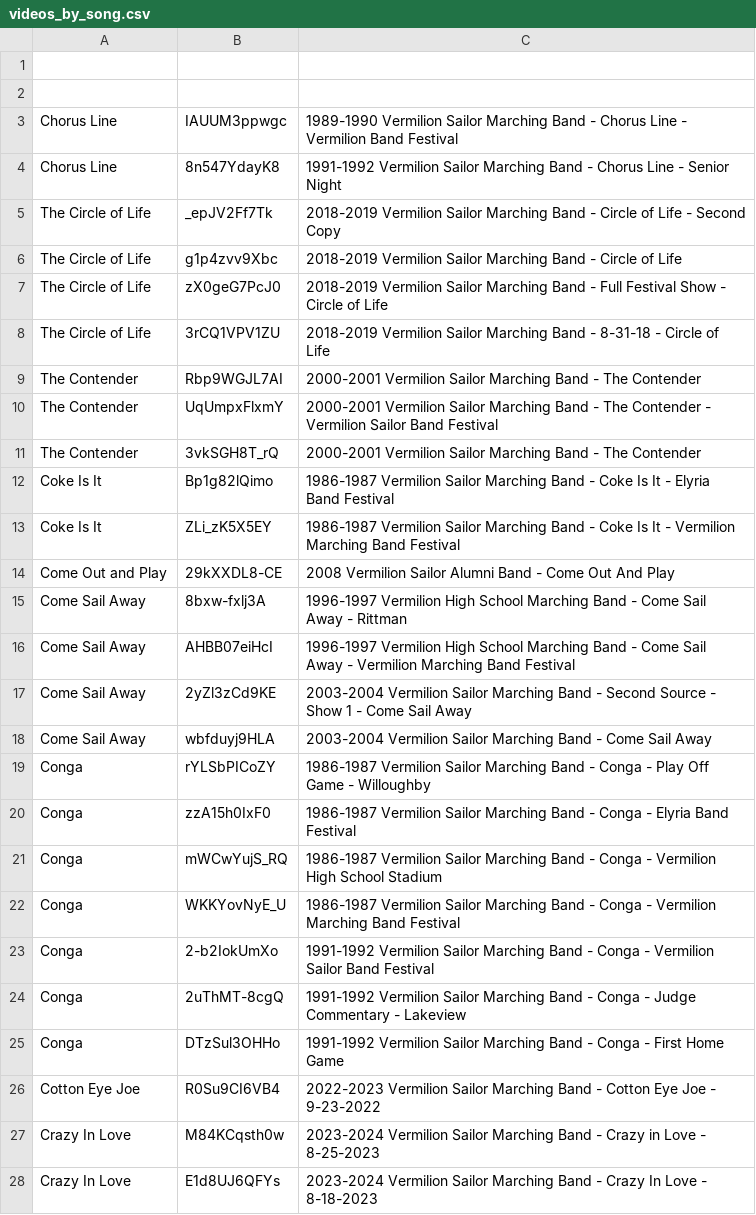
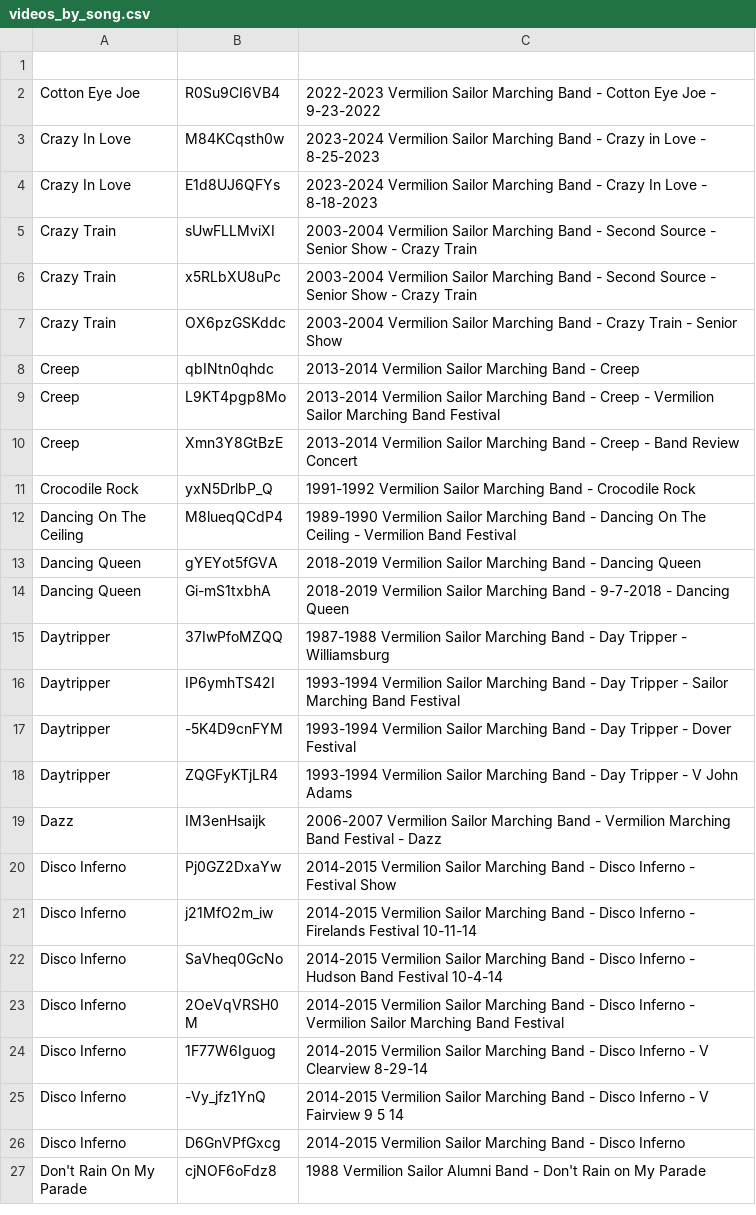
Before and after one commit to creeva/testsite, a CSV file: videos_by_song.csv, drawn as a sheet; only a part is shown; the shorter side is filled out with more unchanged rows; the diff names each change by its address in the sheet, - before the commit and + after, or states it on an @@ line.

```diff
--- a/videos_by_song.csv
+++ b/videos_by_song.csv
-row 2: (empty)
-row 3: Chorus Line | IAUUM3ppwgc | 1989-1990 Vermilion Sailor Marching Band - Chorus Line - Vermilion Band Festival
-row 4: Chorus Line | 8n547YdayK8 | 1991-1992 Vermilion Sailor Marching Band - Chorus Line - Senior Night
-row 5: The Circle of Life | _epJV2Ff7Tk | 2018-2019 Vermilion Sailor Marching Band - Circle of Life - Second Copy
-row 6: The Circle of Life | g1p4zvv9Xbc | 2018-2019 Vermilion Sailor Marching Band - Circle of Life
-row 7: The Circle of Life | zX0geG7PcJ0 | 2018-2019 Vermilion Sailor Marching Band - Full Festival Show - Circle of Life
-row 8: The Circle of Life | 3rCQ1VPV1ZU | 2018-2019 Vermilion Sailor Marching Band - 8-31-18 - Circle of Life
-row 9: The Contender | Rbp9WGJL7AI | 2000-2001 Vermilion Sailor Marching Band - The Contender
-row 10: The Contender | UqUmpxFlxmY | 2000-2001 Vermilion Sailor Marching Band - The Contender - Vermilion Sailor Band Festival
-row 11: The Contender | 3vkSGH8T_rQ | 2000-2001 Vermilion Sailor Marching Band - The Contender
-row 12: Coke Is It | Bp1g82lQimo | 1986-1987 Vermilion Sailor Marching Band - Coke Is It - Elyria Band Festival
-row 13: Coke Is It | ZLi_zK5X5EY | 1986-1987 Vermilion Sailor Marching Band - Coke Is It - Vermilion Marching Band Festival
-row 14: Come Out and Play | 29kXXDL8-CE | 2008 Vermilion Sailor Alumni Band - Come Out And Play
-row 15: Come Sail Away | 8bxw-fxlj3A | 1996-1997 Vermilion High School Marching Band - Come Sail Away - Rittman
-row 16: Come Sail Away | AHBB07eiHcI | 1996-1997 Vermilion High School Marching Band - Come Sail Away - Vermilion Marching Band Festival
-row 17: Come Sail Away | 2yZl3zCd9KE | 2003-2004 Vermilion Sailor Marching Band - Second Source - Show 1 - Come Sail Away
-row 18: Come Sail Away | wbfduyj9HLA | 2003-2004 Vermilion Sailor Marching Band - Come Sail Away
-row 19: Conga | rYLSbPICoZY | 1986-1987 Vermilion Sailor Marching Band - Conga - Play Off Game - Willoughby
-row 20: Conga | zzA15h0IxF0 | 1986-1987 Vermilion Sailor Marching Band - Conga - Elyria Band Festival
-row 21: Conga | mWCwYujS_RQ | 1986-1987 Vermilion Sailor Marching Band - Conga - Vermilion High School Stadium
-row 22: Conga | WKKYovNyE_U | 1986-1987 Vermilion Sailor Marching Band - Conga - Vermilion Marching Band Festival
-row 23: Conga | 2-b2IokUmXo | 1991-1992 Vermilion Sailor Marching Band - Conga - Vermilion Sailor Band Festival
-row 24: Conga | 2uThMT-8cgQ | 1991-1992 Vermilion Sailor Marching Band - Conga - Judge Commentary - Lakeview
-row 25: Conga | DTzSul3OHHo | 1991-1992 Vermilion Sailor Marching Band - Conga - First Home Game
```
Also changed, not shown: 10 other files.
